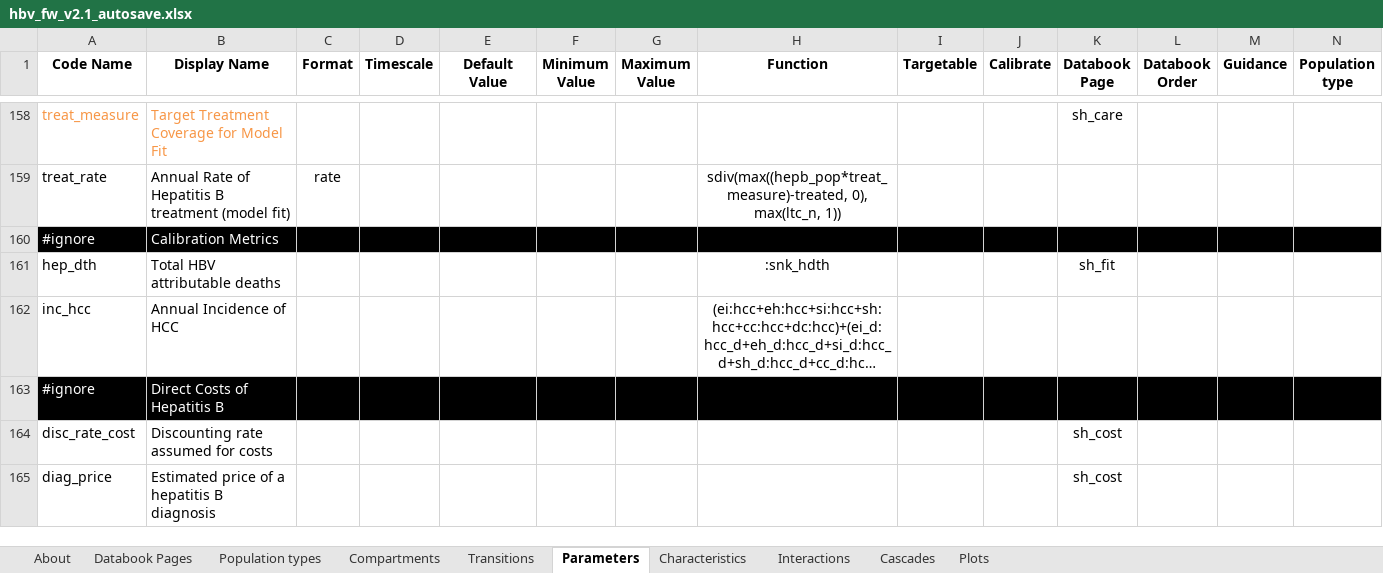
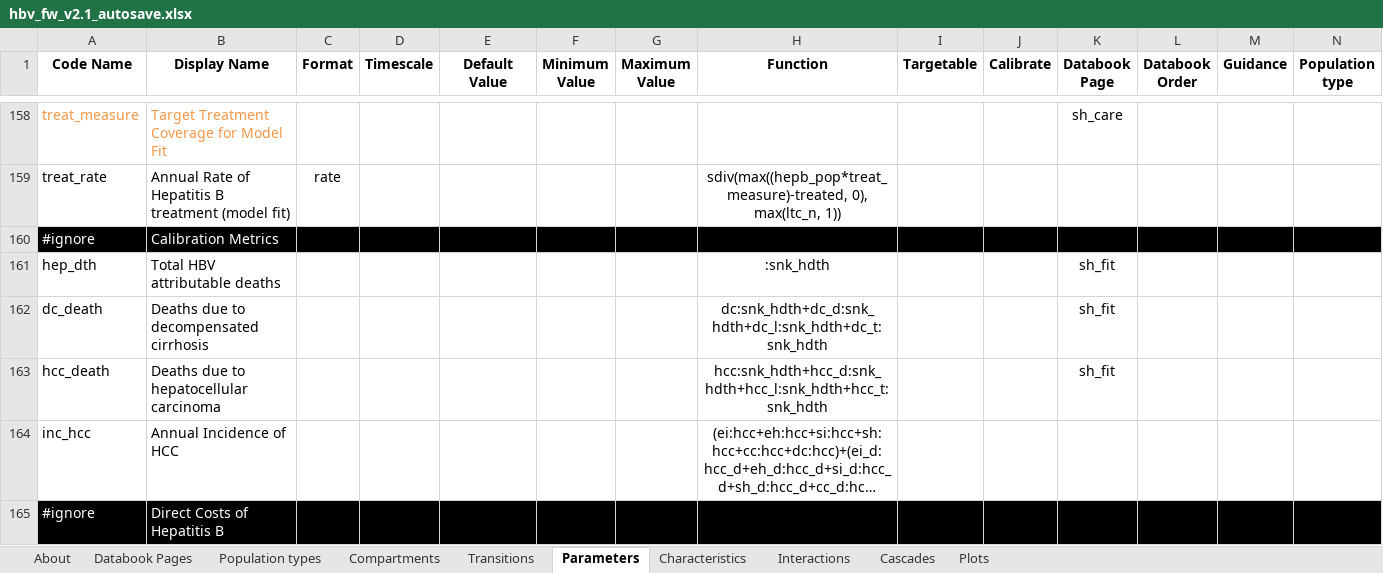
Before and after one commit to Burnet-Modelling/burnet-hbv, an Excel workbook: framework/hbv_fw_v2.1_autosave.xlsx, sheet Parameters, drawn as a sheet; only a part is shown, gaps mark what is left out; the shorter side is filled out with more unchanged rows; long unchanged cells end in …; values as stored, in another font and other column widths than the file's, no borders; conditional formats not drawn; rows hold the shown columns only; the diff names each change by its address in the sheet, - before the commit and + after, or states it on an @@ line.

```diff
--- a/framework/hbv_fw_v2.1_autosave.xlsx (sheet Parameters)
+++ b/framework/hbv_fw_v2.1_autosave.xlsx (sheet Parameters)
+row 162: dc_death | Deaths due to decompensated cirrhosis |  |  |  |  |  | dc:snk_hdth+dc_d:snk_hdth+dc_l:snk_hdth+dc_t:snk_hdth |  |  | sh_fit
+row 163: hcc_death | Deaths due to hepatocellular carcinoma |  |  |  |  |  | hcc:snk_hdth+hcc_d:snk_hdth+hcc_l:snk_hdth+hcc_t:snk_hdth |  |  | sh_fit
```
Also changed, not shown: sheet Transitions, baseline_hepaus_pars.xlsx, calibrations/Y-factors/hbv_hepaus_calibrations.xlsx, 14 other files.
